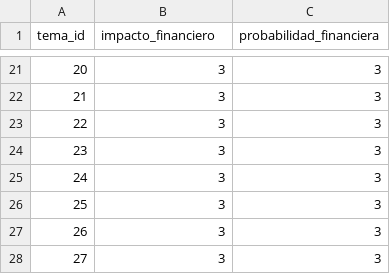
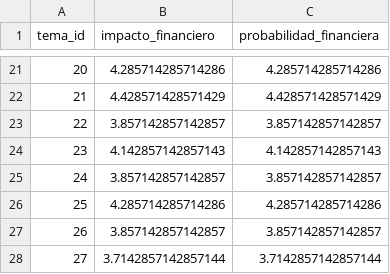
Before and after one commit to monitorimpactosocial/materialidadV2, a CSV file: public/data/financial_assessment.csv, drawn as a sheet; only a part is shown, gaps mark what is left out; the diff covers the shown part only.

```diff
--- a/public/data/financial_assessment.csv
+++ b/public/data/financial_assessment.csv
@@ -21,8 +21,8 @@ tema_id,impacto_financiero,probabilidad_financiera
-20,3,3
-21,3,3
-22,3,3
-23,3,3
-24,3,3
-25,3,3
-26,3,3
-27,3,3
+20,4.285714285714286,4.285714285714286
+21,4.428571428571429,4.428571428571429
+22,3.857142857142857,3.857142857142857
+23,4.142857142857143,4.142857142857143
+24,3.857142857142857,3.857142857142857
+25,4.285714285714286,4.285714285714286
+26,3.857142857142857,3.857142857142857
+27,3.7142857142857144,3.7142857142857144
```
Also changed, not shown: 38 edited cells elsewhere in this file, public/data/impact_assessment.csv.
